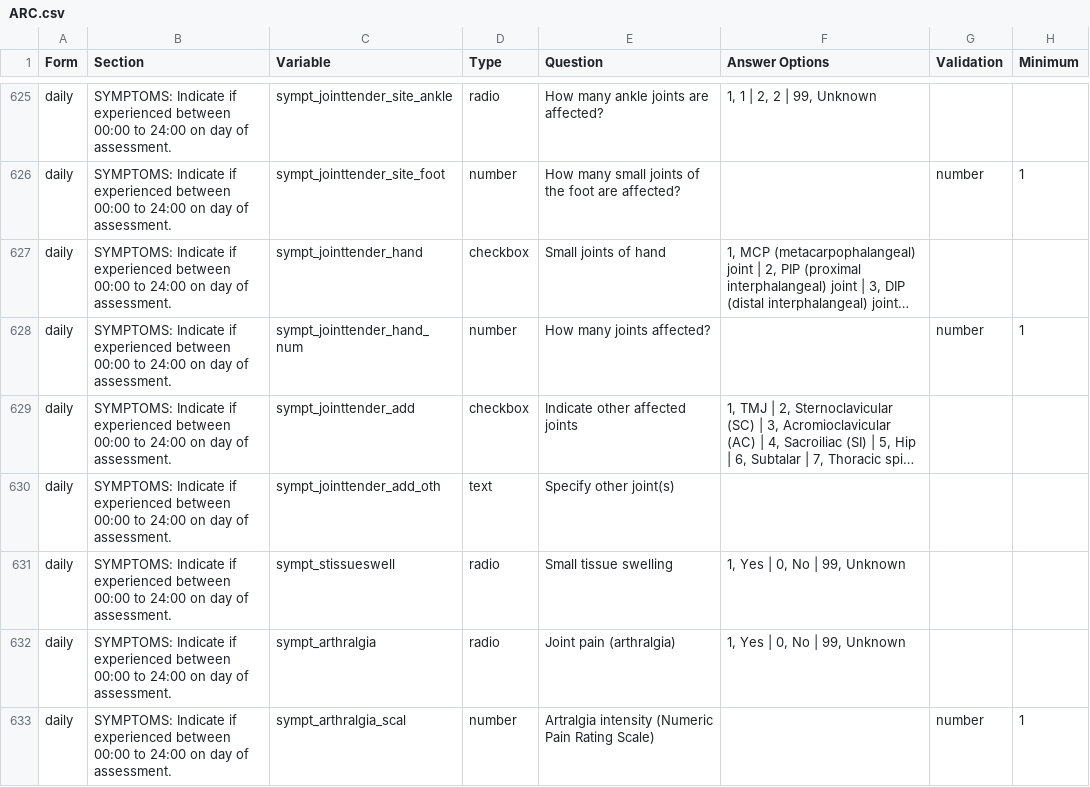
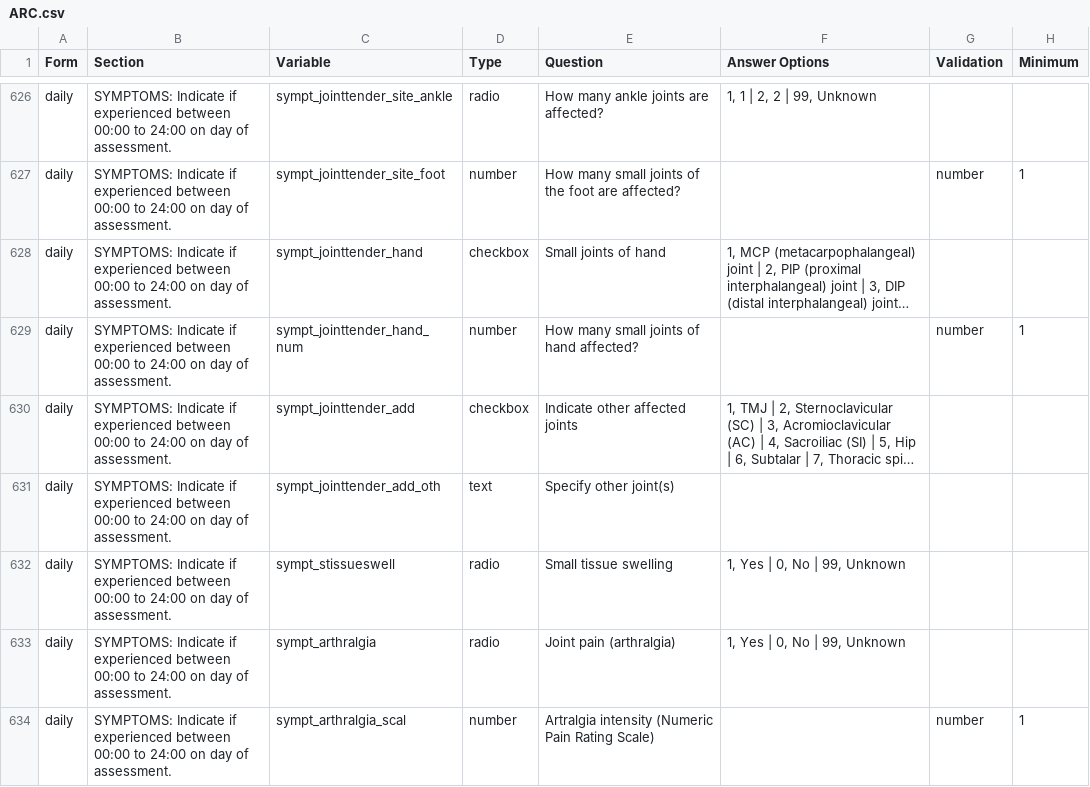
Before and after one commit to ISARICResearch/ARC, a CSV file: ARC.csv, drawn as a sheet; only a part is shown, gaps mark what is left out; long unchanged cells end in …; addresses are those after the commit; the diff covers the shown part only; the diff names each change by its address in the sheet, - before the commit and + after, or states it on an @@ line.

```diff
--- a/ARC.csv
+++ b/ARC.csv
-E629 (Question): How many joints affected?
+E629 (Question): How many small joints of hand affected?
```
Also changed, not shown: 1 added row, 2 removed rows and 3 edited cells elsewhere in this file.
